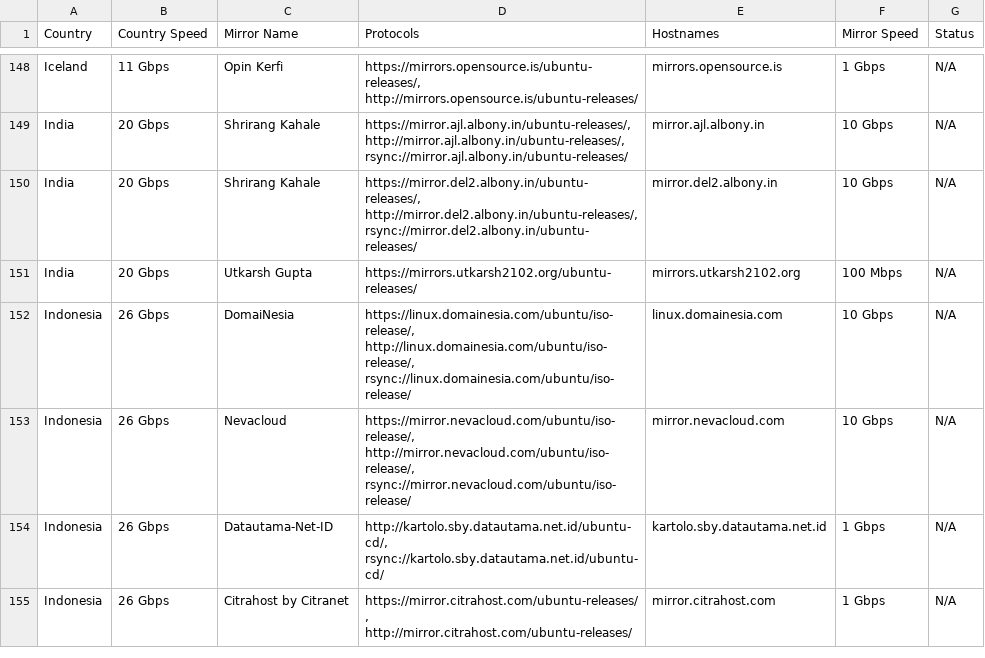
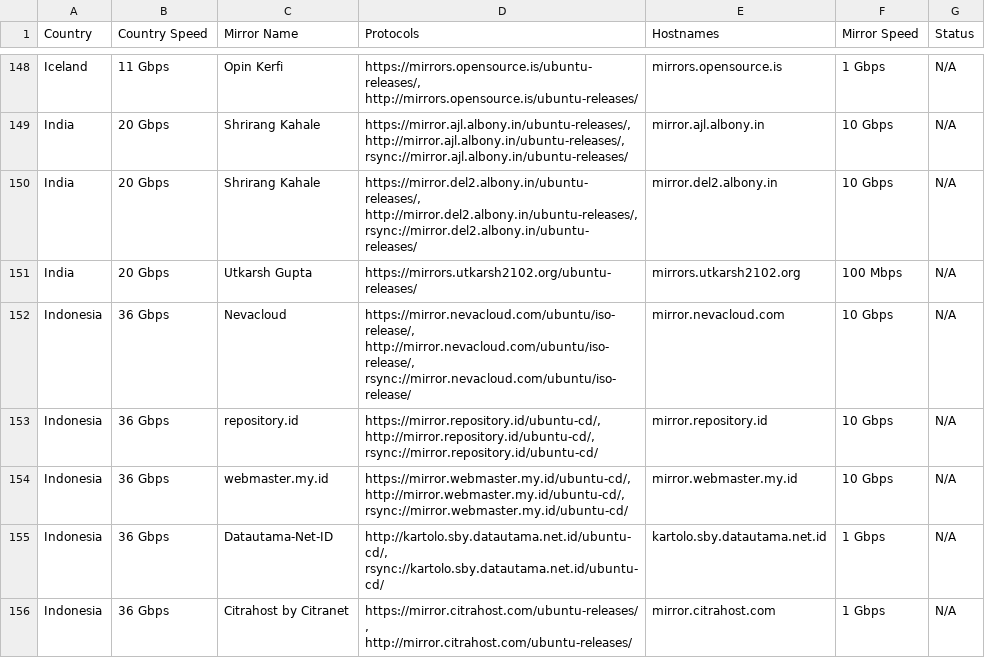
Before and after one commit to crazyuploader/Ubuntu-Mirrors-Scraper, a CSV file: data/mirrors/cd/servers.csv, drawn as a sheet; only a part is shown, gaps mark what is left out; the diff covers the shown part only.

```diff
--- a/data/mirrors/cd/servers.csv
+++ b/data/mirrors/cd/servers.csv
@@ -151,5 +151,6 @@ India,20 Gbps,Shrirang Kahale,"https://mirror.del2.albony.in/ubuntu-releases/, h
 India,20 Gbps,Utkarsh Gupta,https://mirrors.utkarsh2102.org/ubuntu-releases/,mirrors.utkarsh2102.org,100 Mbps,N/A
-Indonesia,26 Gbps,DomaiNesia,"https://linux.domainesia.com/ubuntu/iso-release/, http://linux.domainesia.com/ubuntu/iso-release/, rsync://linux.domainesia.com/ubuntu/iso-release/",linux.domainesia.com,10 Gbps,N/A
-Indonesia,26 Gbps,Nevacloud,"https://mirror.nevacloud.com/ubuntu/iso-release/, http://mirror.nevacloud.com/ubuntu/iso-release/, rsync://mirror.nevacloud.com/ubuntu/iso-release/",mirror.nevacloud.com,10 Gbps,N/A
-Indonesia,26 Gbps,Datautama-Net-ID,"http://kartolo.sby.datautama.net.id/ubuntu-cd/, rsync://kartolo.sby.datautama.net.id/ubuntu-cd/",kartolo.sby.datautama.net.id,1 Gbps,N/A
-Indonesia,26 Gbps,Citrahost by Citranet,"https://mirror.citrahost.com/ubuntu-releases/, http://mirror.citrahost.com/ubuntu-releases/",mirror.citrahost.com,1 Gbps,N/A
+Indonesia,36 Gbps,Nevacloud,"https://mirror.nevacloud.com/ubuntu/iso-release/, http://mirror.nevacloud.com/ubuntu/iso-release/, rsync://mirror.nevacloud.com/ubuntu/iso-release/",mirror.nevacloud.com,10 Gbps,N/A
+Indonesia,36 Gbps,repository.id,"https://mirror.repository.id/ubuntu-cd/, http://mirror.repository.id/ubuntu-cd/, rsync://mirror.repository.id/ubuntu-cd/",mirror.repository.id,10 Gbps,N/A
+Indonesia,36 Gbps,webmaster.my.id,"https://mirror.webmaster.my.id/ubuntu-cd/, http://mirror.webmaster.my.id/ubuntu-cd/, rsync://mirror.webmaster.my.id/ubuntu-cd/",mirror.webmaster.my.id,10 Gbps,N/A
+Indonesia,36 Gbps,Datautama-Net-ID,"http://kartolo.sby.datautama.net.id/ubuntu-cd/, rsync://kartolo.sby.datautama.net.id/ubuntu-cd/",kartolo.sby.datautama.net.id,1 Gbps,N/A
+Indonesia,36 Gbps,Citrahost by Citranet,"https://mirror.citrahost.com/ubuntu-releases/, http://mirror.citrahost.com/ubuntu-releases/",mirror.citrahost.com,1 Gbps,N/A
```
Also changed, not shown: 2 added rows, 3 removed rows and 37 edited cells elsewhere in this file, data/mirrors/archive/servers.csv, 4 other files.
